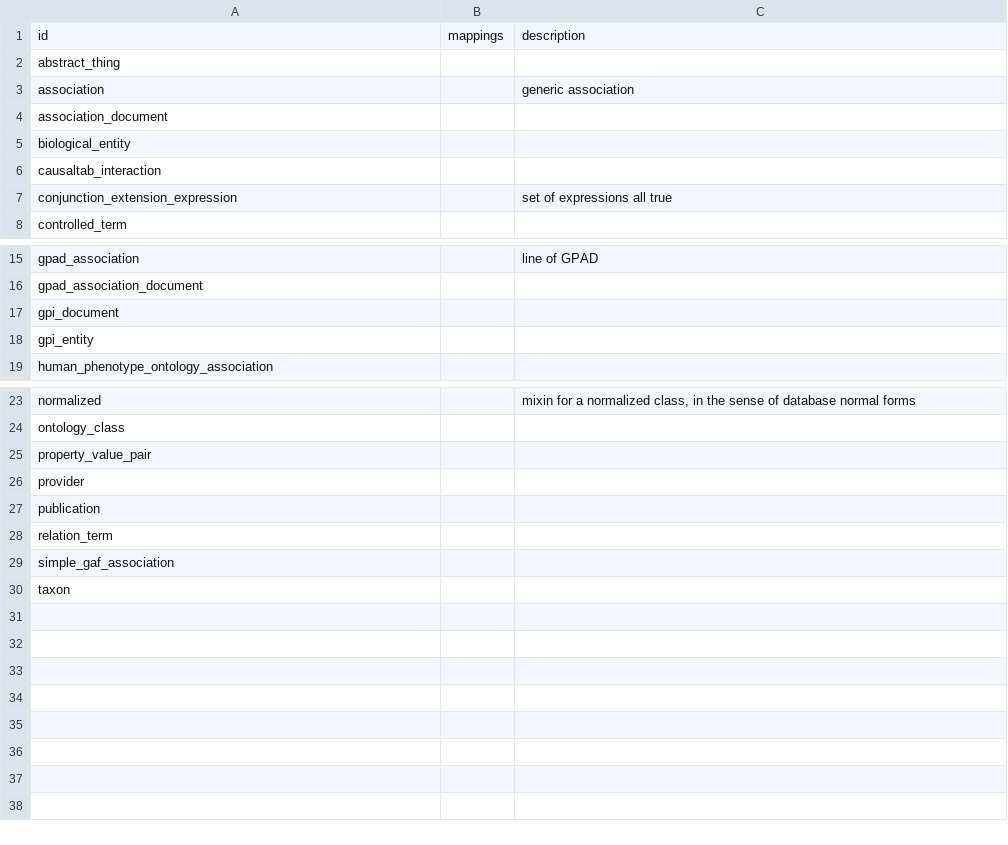
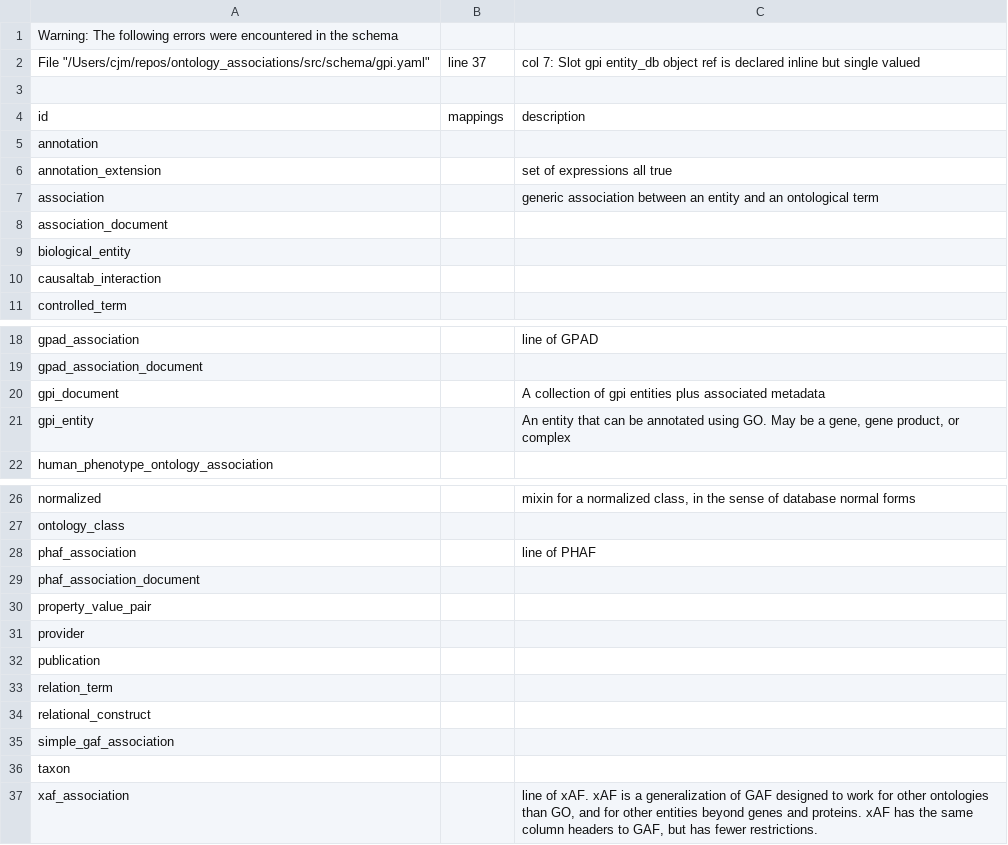
Before and after one commit to biodatamodels/ontology-associations, a CSV file: csv/all.csv, drawn as a sheet; only a part is shown, gaps mark what is left out.

```diff
--- a/csv/all.csv
+++ b/csv/all.csv
@@ -1,4 +1,8 @@
+Warning: The following errors were encountered in the schema
+		File "/Users/cjm/repos/ontology_associations/src/schema/gpi.yaml", line 37, col 7:  Slot gpi entity_db object ref is declared inline but single valued
+
 id,mappings,description
-abstract_thing,,
-association,,generic association
+annotation,,
+annotation_extension,,set of expressions all true
+association,,generic association between an entity and an ontological term
 association_document,,
@@ -6,3 +10,2 @@ biological_entity,,
 causaltab_interaction,,
-conjunction_extension_expression,,set of expressions all true
 controlled_term,,
@@ -16,4 +19,4 @@ gpad_association,,line of GPAD
 gpad_association_document,,
-gpi_document,,
-gpi_entity,,
+gpi_document,,A collection of gpi entities plus associated metadata
+gpi_entity,,"An entity that can be annotated using GO. May be a gene, gene product, or complex"
 human_phenotype_ontology_association,,
@@ -24,2 +27,4 @@ normalized,,"mixin for a normalized class, in the sense of database normal forms
 ontology_class,,
+phaf_association,,line of PHAF
+phaf_association_document,,
 property_value_pair,,
@@ -28,3 +33,5 @@ publication,,
 relation_term,,
+relational_construct,,
 simple_gaf_association,,
 taxon,,
+xaf_association,,"line of xAF. xAF is a generalization of GAF designed to work for other ontologies than GO, and for other entities beyond genes and proteins. xAF has the same column headers to GAF, but has fewer restrictions."
```
Also changed, not shown: csv/gaf.csv, 12 other files.
